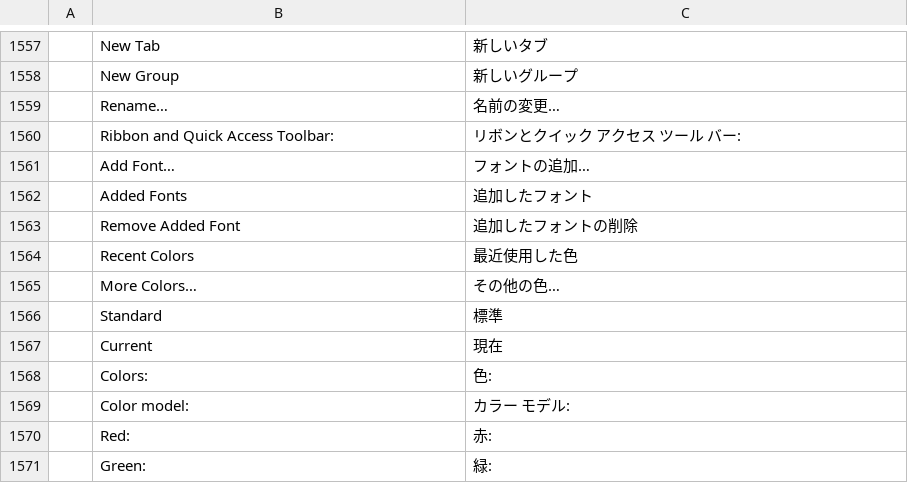
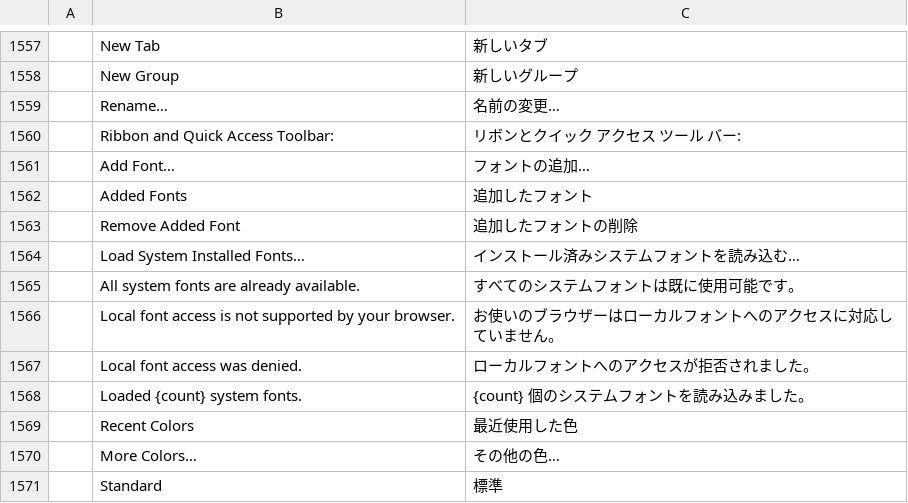
Before and after one commit to 0x-fork/wordcraft, a TSV file: crates/ui-egui/src/i18n/ja.tsv, drawn as a sheet; only a part is shown, gaps mark what is left out; the shorter side is filled out with more unchanged rows.

```diff
--- a/crates/ui-egui/src/i18n/ja.tsv
+++ b/crates/ui-egui/src/i18n/ja.tsv
@@ -1563,2 +1563,7 @@
 	Remove Added Font	追加したフォントの削除
+	Load System Installed Fonts…	インストール済みシステムフォントを読み込む…
+	All system fonts are already available.	すべてのシステムフォントは既に使用可能です。
+	Local font access is not supported by your browser.	お使いのブラウザーはローカルフォントへのアクセスに対応していません。
+	Local font access was denied.	ローカルフォントへのアクセスが拒否されました。
+	Loaded {count} system fonts.	{count} 個のシステムフォントを読み込みました。
 	Recent Colors	最近使用した色
```
Also changed, not shown: crates/ui-egui/src/i18n/bg.tsv, crates/ui-egui/src/i18n/ru.tsv, 30 other files.
